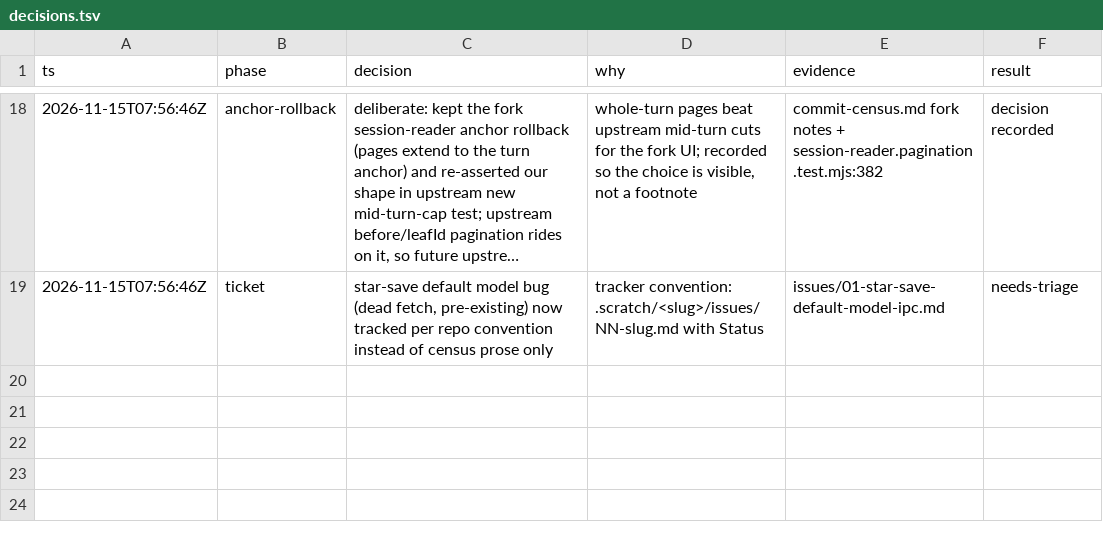
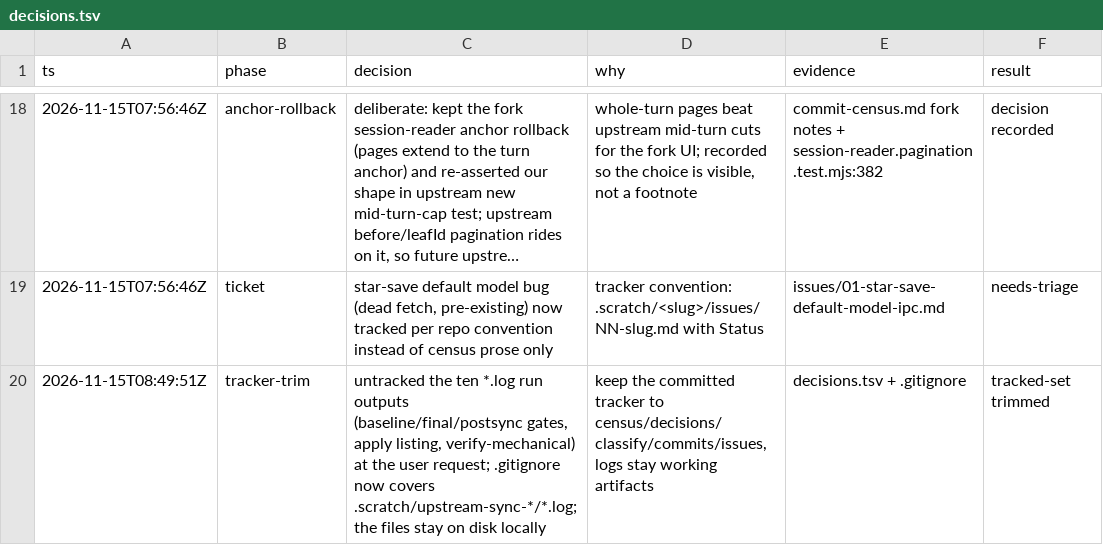
Before and after one commit to looluo/pi-agent-electron, a TSV file: .scratch/upstream-sync-v0.17.0/decisions.tsv, drawn as a sheet; only a part is shown, gaps mark what is left out; long unchanged cells end in ….

Commit message:
chore(sync): keep upstream-sync run logs out of the tracker
Untrack the v0.17.0 porting run logs (baseline/final/postsync gate outputs,
apply listing, mechanical verification log) and ignore
.scratch/upstream-sync-*/*.log going forward. The census, decision trail,
classification data, and issues stay tracked; the logs remain local working
artifacts.

```diff
--- a/.scratch/upstream-sync-v0.17.0/decisions.tsv
+++ b/.scratch/upstream-sync-v0.17.0/decisions.tsv
@@ -19 +19,2 @@ ts	phase	decision	why	evidence	result
 2026-11-15T07:56:46Z	ticket	star-save default model bug (dead fetch, pre-existing) now tracked per repo convention instead of census prose only	tracker convention: .scratch/<slug>/issues/NN-slug.md with Status	issues/01-star-save-default-model-ipc.md	needs-triage
+2026-11-15T08:49:51Z	tracker-trim	untracked the ten *.log run outputs (baseline/final/postsync gates, apply listing, verify-mechanical) at the user request; .gitignore now covers .scratch/upstream-sync-*/*.log; the files stay on disk locally	keep the committed tracker to census/decisions/classify/commits/issues, logs stay working artifacts	decisions.tsv + .gitignore	tracked-set trimmed
```
Also changed, not shown: 11 other files.
